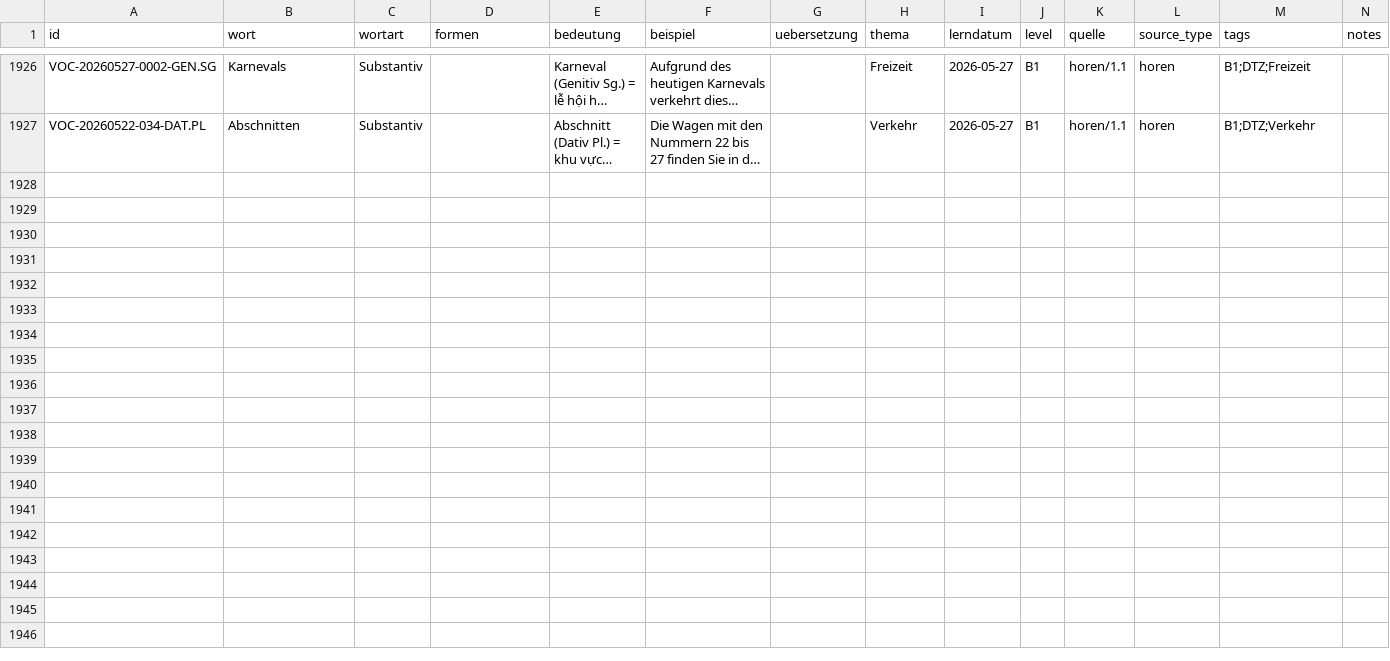
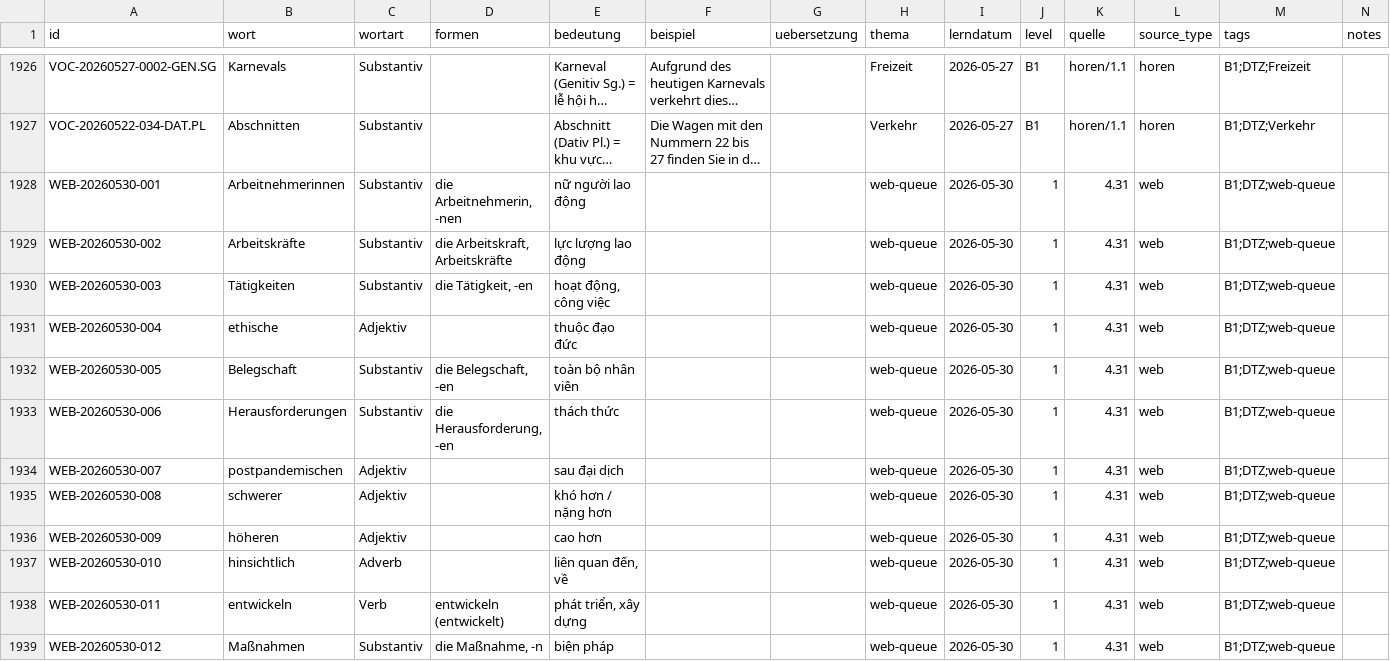
Before and after one commit to henryducmanh/deutsch, a CSV file: data/03_unified/vocab_master.csv, drawn as a sheet; only a part is shown, gaps mark what is left out; long unchanged cells end in …; rows hold the shown columns only; the diff names each change by its address in the sheet, - before the commit and + after, or states it on an @@ line.

```diff
--- a/data/03_unified/vocab_master.csv
+++ b/data/03_unified/vocab_master.csv
+row 1928: WEB-20260530-001 | Arbeitnehmerinnen | Substantiv | die Arbeitnehmerin, -nen | nữ người lao động |  |  | web-queue | 2026-05-30 | 1 | 4.31 | web | B1;DTZ;web-queue
+row 1929: WEB-20260530-002 | Arbeitskräfte | Substantiv | die Arbeitskraft, Arbeitskräfte | lực lượng lao động |  |  | web-queue | 2026-05-30 | 1 | 4.31 | web | B1;DTZ;web-queue
+row 1930: WEB-20260530-003 | Tätigkeiten | Substantiv | die Tätigkeit, -en | hoạt động, công việc |  |  | web-queue | 2026-05-30 | 1 | 4.31 | web | B1;DTZ;web-queue
+row 1931: WEB-20260530-004 | ethische | Adjektiv |  | thuộc đạo đức |  |  | web-queue | 2026-05-30 | 1 | 4.31 | web | B1;DTZ;web-queue
+row 1932: WEB-20260530-005 | Belegschaft | Substantiv | die Belegschaft, -en | toàn bộ nhân viên |  |  | web-queue | 2026-05-30 | 1 | 4.31 | web | B1;DTZ;web-queue
+row 1933: WEB-20260530-006 | Herausforderungen | Substantiv | die Herausforderung, -en | thách thức |  |  | web-queue | 2026-05-30 | 1 | 4.31 | web | B1;DTZ;web-queue
+row 1934: WEB-20260530-007 | postpandemischen | Adjektiv |  | sau đại dịch |  |  | web-queue | 2026-05-30 | 1 | 4.31 | web | B1;DTZ;web-queue
+row 1935: WEB-20260530-008 | schwerer | Adjektiv |  | khó hơn / nặng hơn |  |  | web-queue | 2026-05-30 | 1 | 4.31 | web | B1;DTZ;web-queue
+row 1936: WEB-20260530-009 | höheren | Adjektiv |  | cao hơn |  |  | web-queue | 2026-05-30 | 1 | 4.31 | web | B1;DTZ;web-queue
+row 1937: WEB-20260530-010 | hinsichtlich | Adverb |  | liên quan đến, về |  |  | web-queue | 2026-05-30 | 1 | 4.31 | web | B1;DTZ;web-queue
+row 1938: WEB-20260530-011 | entwickeln | Verb | entwickeln (entwickelt) | phát triển, xây dựng |  |  | web-queue | 2026-05-30 | 1 | 4.31 | web | B1;DTZ;web-queue
+row 1939: WEB-20260530-012 | Maßnahmen | Substantiv | die Maßnahme, -n | biện pháp |  |  | web-queue | 2026-05-30 | 1 | 4.31 | web | B1;DTZ;web-queue
```
Also changed, not shown: 4 other files.
